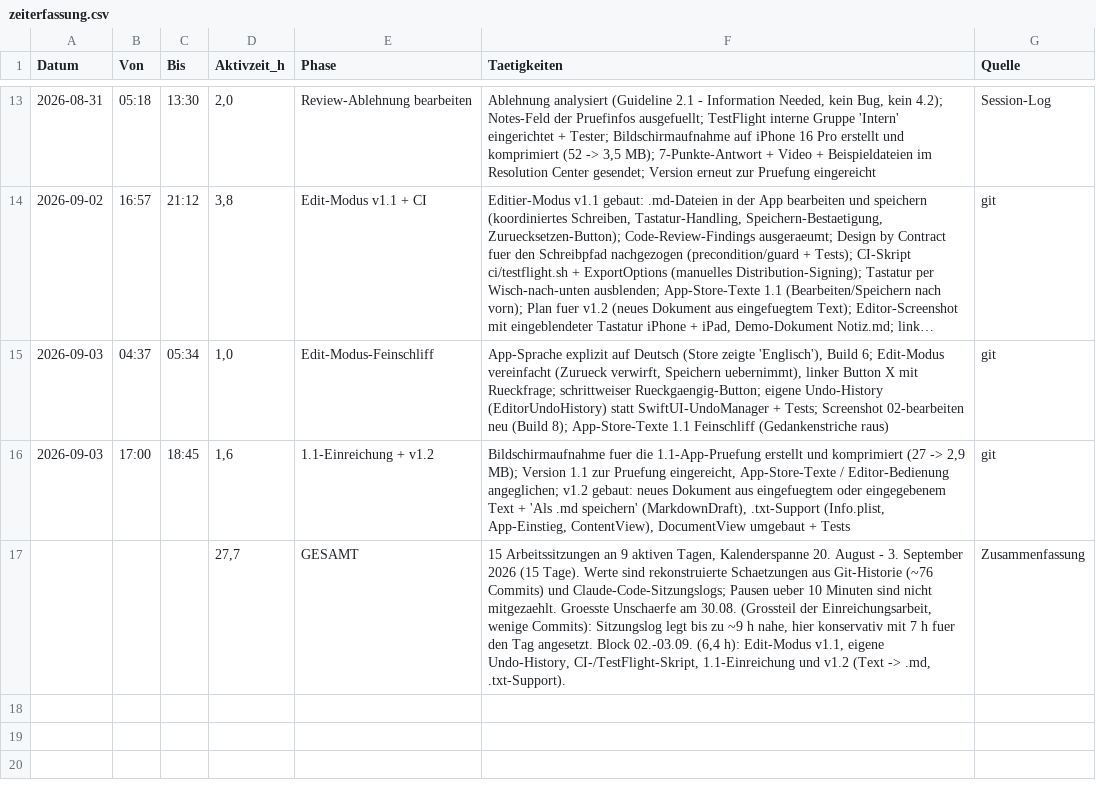
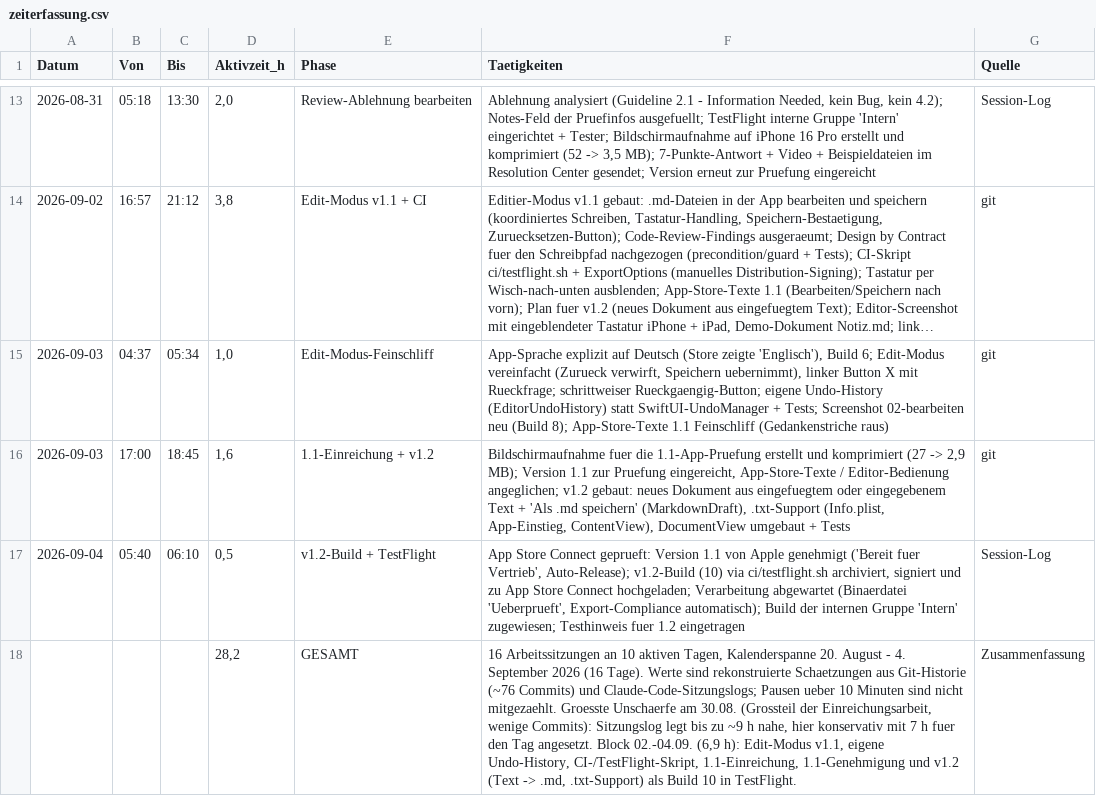
Before and after one commit to k8pynbhkrh-debug/md-Viewer, a CSV file: zeiterfassung.csv, drawn as a sheet; only a part is shown, gaps mark what is left out; long unchanged cells end in …; addresses are those after the commit; the diff names each change by its address in the sheet, - before the commit and + after, or states it on an @@ line.

```diff
--- a/zeiterfassung.csv
+++ b/zeiterfassung.csv
+row 17: 2026-09-04 | 05:40 | 06:10 | 0,5 | v1.2-Build + TestFlight | App Store Connect geprueft: Version 1.1 von Apple genehmigt ('Bereit fuer Vertrieb', Auto-Release); v1.2-Build (10) via ci/testflight.sh archiviert, signiert und zu App Store Connect hochgeladen; Verarbeitung abgewartet (Binaerdatei 'Ueberprueft', Export-Compliance automatisch); Build der internen Gruppe 'Intern' zugewiesen; Testhinweis fuer 1.2 eingetragen | Session-Log
-D18 (Aktivzeit_h): 27,7
+D18 (Aktivzeit_h): 28,2
-F18 (Taetigkeiten): 15 Arbeitssitzungen an 9 aktiven Tagen, Kalenderspanne 20. August - 3. September 2026 (15 Tage). Werte sind rekonstruierte Schaetzungen aus Git-Historie (~76 Commits) und Claude-Code-Sitzungslogs; Pausen ueber 10 Minuten sind nicht mitgezaehlt. Groesste Unschaerfe am 30.08. (Grossteil der Einreichungsarbeit, wenige Commits): Sitzungslog legt bis zu ~9 h nahe, hier konservativ mit 7 h fuer den Tag angesetzt. Block 02.-03.09. (6,4 h): Edit-Modus v1.1, eigene Undo-History, CI-/TestFlight-Skript, 1.1-Einreichung und v1.2 (Text -> .md, .txt-Support).
+F18 (Taetigkeiten): 16 Arbeitssitzungen an 10 aktiven Tagen, Kalenderspanne 20. August - 4. September 2026 (16 Tage). Werte sind rekonstruierte Schaetzungen aus Git-Historie (~76 Commits) und Claude-Code-Sitzungslogs; Pausen ueber 10 Minuten sind nicht mitgezaehlt. Groesste Unschaerfe am 30.08. (Grossteil der Einreichungsarbeit, wenige Commits): Sitzungslog legt bis zu ~9 h nahe, hier konservativ mit 7 h fuer den Tag angesetzt. Block 02.-04.09. (6,9 h): Edit-Modus v1.1, eigene Undo-History, CI-/TestFlight-Skript, 1.1-Einreichung, 1.1-Genehmigung und v1.2 (Text -> .md, .txt-Support) als Build 10 in TestFlight.
```
